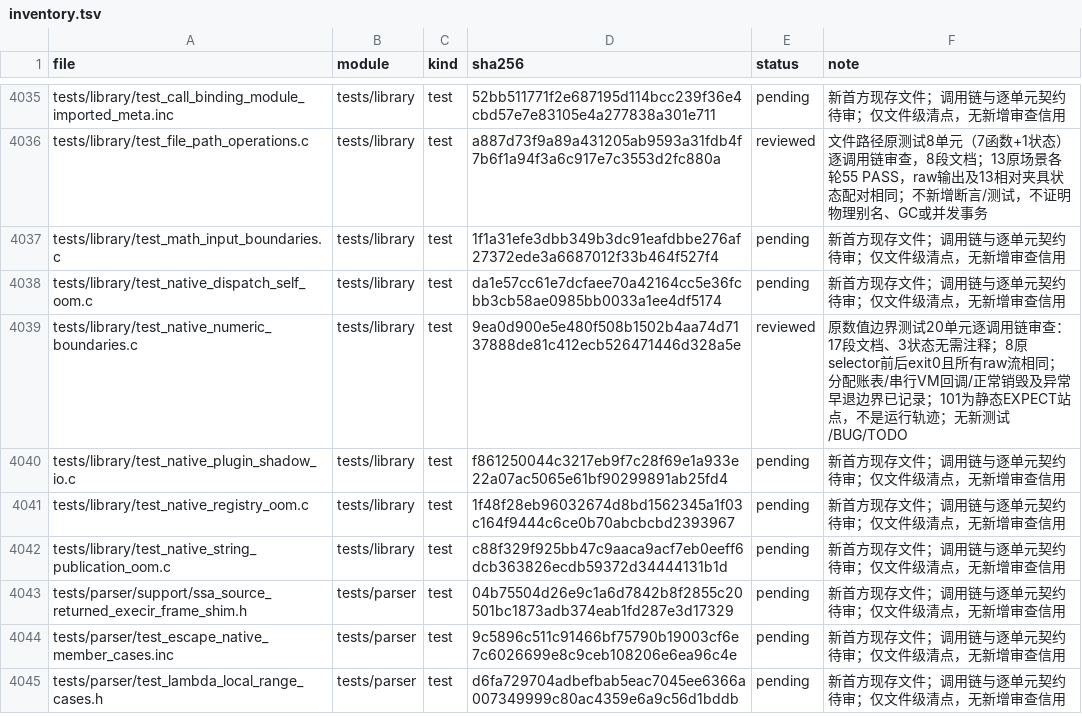
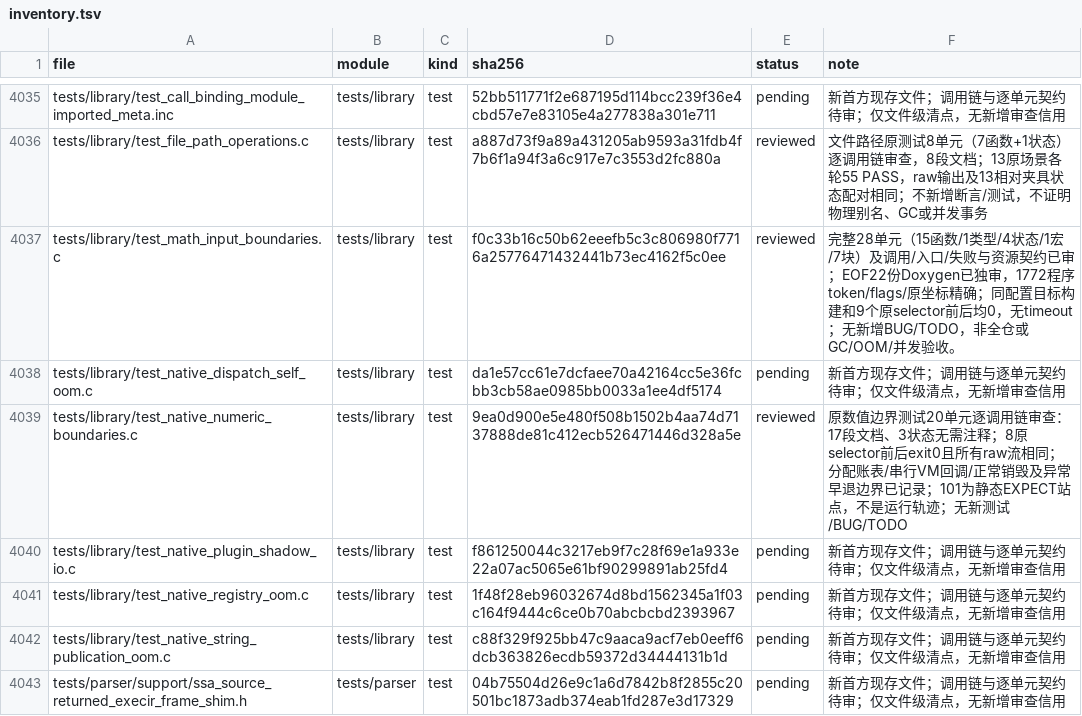
Before and after one commit to He-Jiahui/zr_vm, a TSV file: docs/code-review/inventory.tsv, drawn as a sheet; only a part is shown, gaps mark what is left out; the shorter side is filled out with more unchanged rows.

Commit message:
docs: review math input boundary test contracts

```diff
--- a/docs/code-review/inventory.tsv
+++ b/docs/code-review/inventory.tsv
@@ -4036,3 +4036,3 @@ tests/library/test_call_binding_module_imported_meta.inc	tests/library	test	52bb
 tests/library/test_file_path_operations.c	tests/library	test	a887d73f9a89a431205ab9593a31fdb4f7b6f1a94f3a6c917e7c3553d2fc880a	reviewed	文件路径原测试8单元（7函数+1状态）逐调用链审查，8段文档；13原场景各轮55 PASS，raw输出及13相对夹具状态配对相同；不新增断言/测试，不证明物理别名、GC或并发事务
-tests/library/test_math_input_boundaries.c	tests/library	test	1f1a31efe3dbb349b3dc91eafdbbe276af27372ede3a6687012f33b464f527f4	pending	新首方现存文件；调用链与逐单元契约待审；仅文件级清点，无新增审查信用
+tests/library/test_math_input_boundaries.c	tests/library	test	f0c33b16c50b62eeefb5c3c806980f7716a25776471432441b73ec4162f5c0ee	reviewed	完整28单元（15函数/1类型/4状态/1宏/7块）及调用/入口/失败与资源契约已审；EOF22份Doxygen已独审，1772程序token/flags/原坐标精确；同配置目标构建和9个原selector前后均0，无timeout；无新增BUG/TODO，非全仓或GC/OOM/并发验收。
 tests/library/test_native_dispatch_self_oom.c	tests/library	test	da1e57cc61e7dcfaee70a42164cc5e36fcbb3cb58ae0985bb0033a1ee4df5174	pending	新首方现存文件；调用链与逐单元契约待审；仅文件级清点，无新增审查信用
```
Also changed, not shown: 3 other files.
